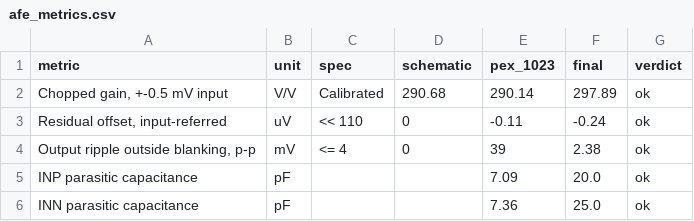
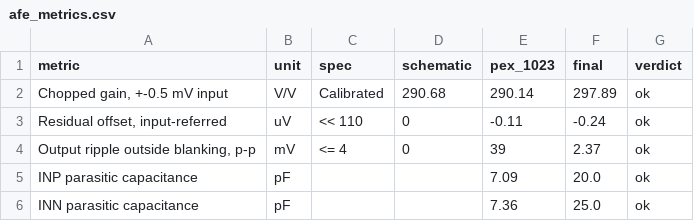
Before and after one commit to Kosei-HATA/First_Tapeout_2026, a CSV file: first_tapeout_eeg/gf180/tapeout/viz/data/afe_metrics.csv, drawn as a sheet.

```diff
--- a/first_tapeout_eeg/gf180/tapeout/viz/data/afe_metrics.csv
+++ b/first_tapeout_eeg/gf180/tapeout/viz/data/afe_metrics.csv
@@ -3,3 +3,3 @@ metric,unit,spec,schematic,pex_1023,final,verdict
 "Residual offset, input-referred",uV,<< 110,0,-0.11,-0.24,ok
-"Output ripple outside blanking, p-p",mV,<= 4,0,39,2.38,ok
+"Output ripple outside blanking, p-p",mV,<= 4,0,39,2.37,ok
 INP parasitic capacitance,pF,,,7.09,20.0,ok
```
Also changed, not shown: first_tapeout_eeg/gf180/tapeout/viz/data/afe_noise.csv, first_tapeout_eeg/gf180/tapeout/viz/data/budget.csv, 18 other files.
